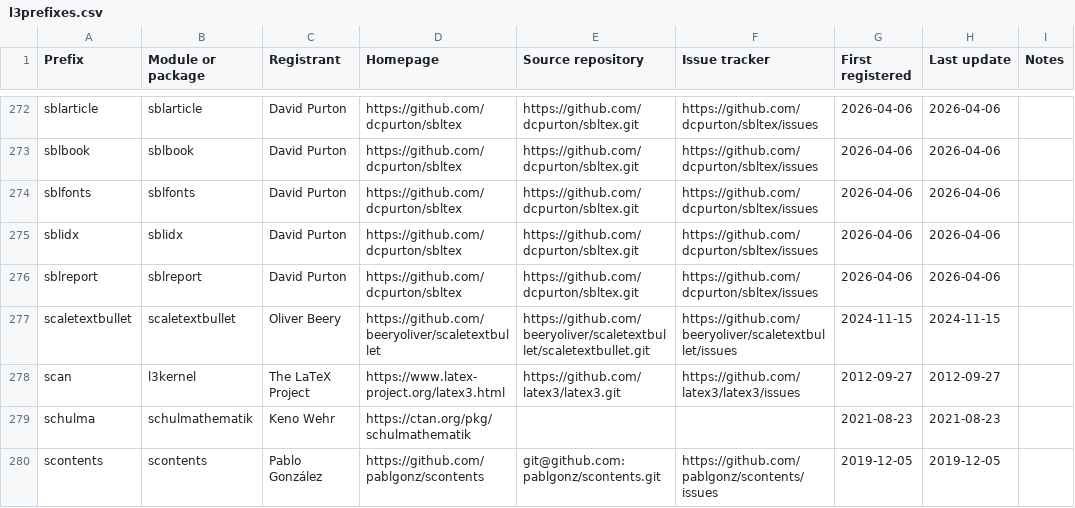
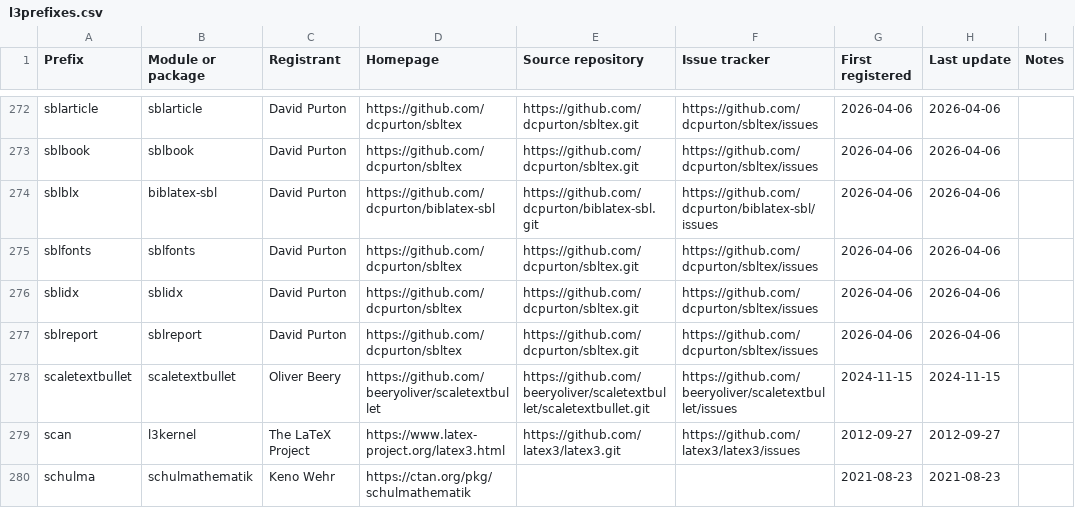
Before and after one commit to latex3/latex3, a CSV file: l3kernel/doc/l3prefixes.csv, drawn as a sheet; only a part is shown, gaps mark what is left out; the shorter side is filled out with more unchanged rows; the diff names each change by its address in the sheet, - before the commit and + after, or states it on an @@ line.

Commit message:
Register sblblx prefix for biblatex-sbl

```diff
--- a/l3kernel/doc/l3prefixes.csv
+++ b/l3kernel/doc/l3prefixes.csv
+row 274: sblblx | biblatex-sbl | David Purton | https://github.com/dcpurton/biblatex-sbl | https://github.com/dcpurton/biblatex-sbl.git | https://github.com/dcpurton/biblatex-sbl/issues | 2026-04-06 | 2026-04-06
```
